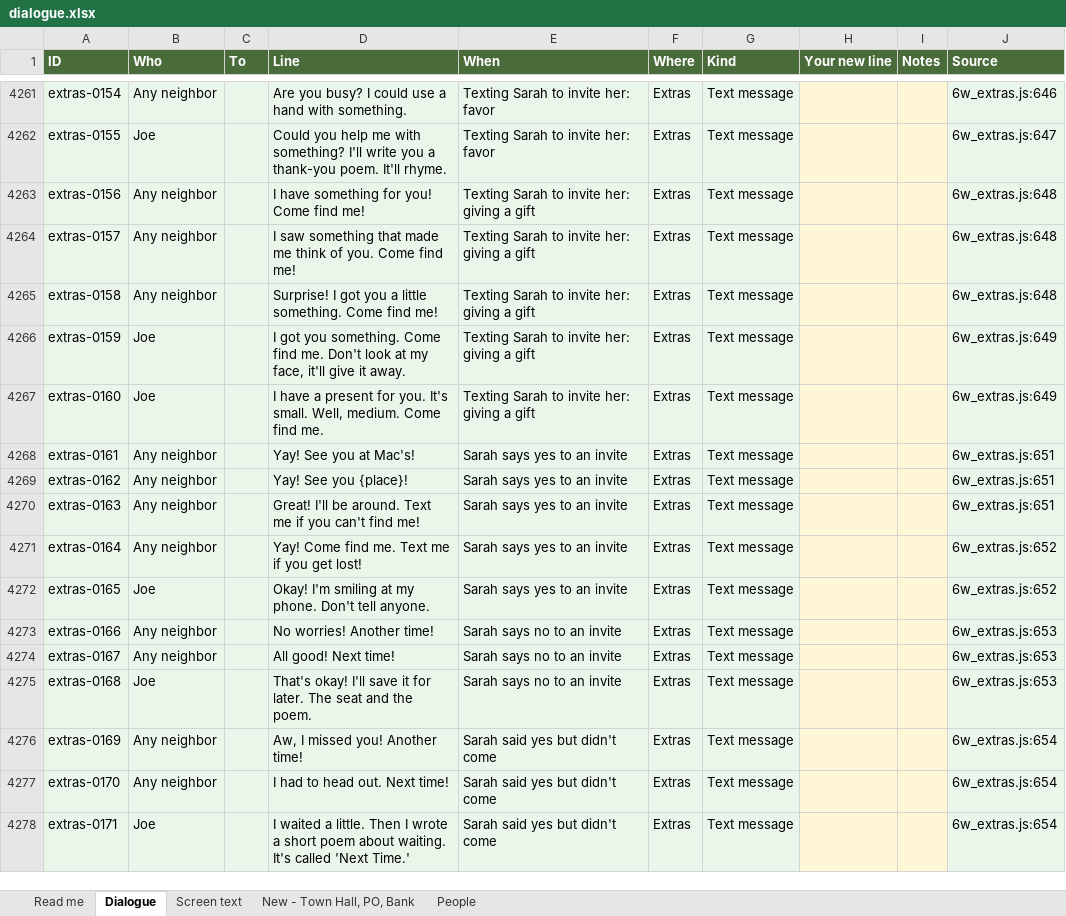
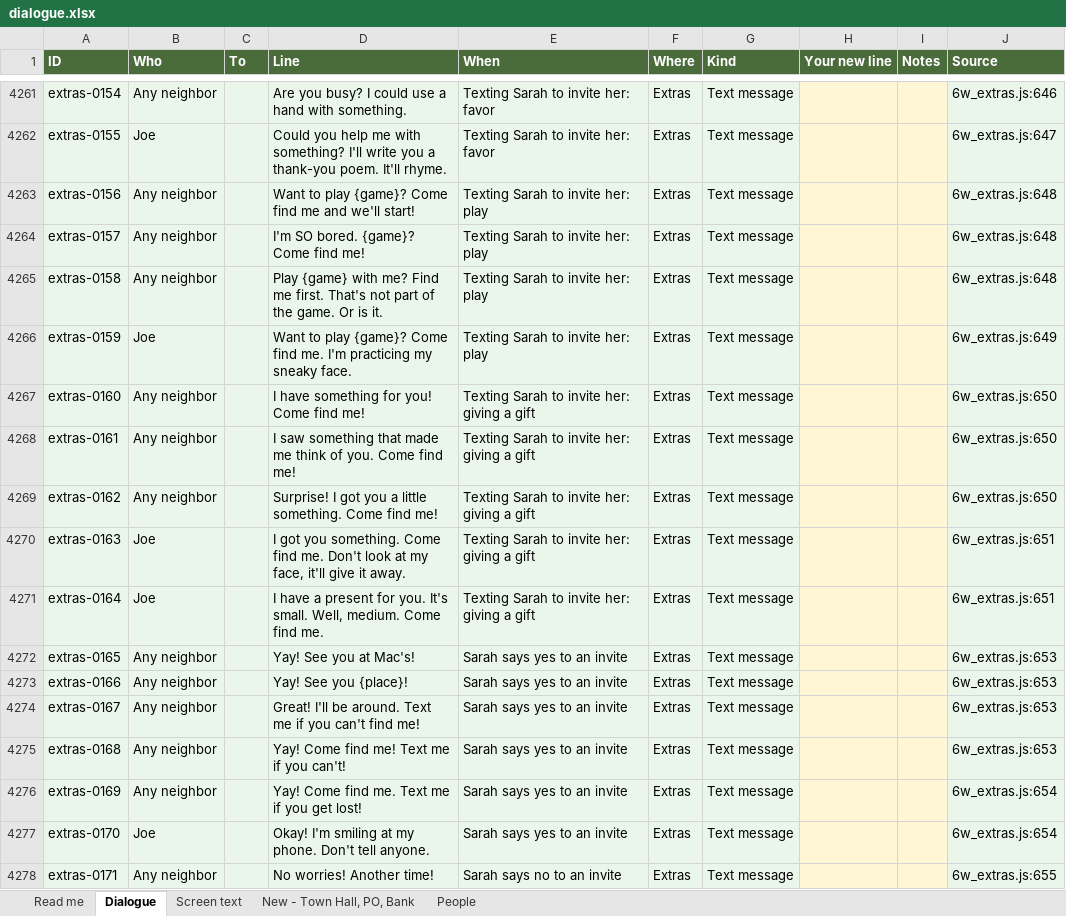
Before and after one commit to Davidjdavid/SarahCrossing, an Excel workbook: docs/dialogue/dialogue.xlsx, sheet Dialogue, drawn as a sheet; only a part is shown, gaps mark what is left out; values as stored, in another font and other column widths than the file's, no borders; the diff covers the shown part only; the diff names each change by its address in the sheet, - before the commit and + after, or states it on an @@ line.

```diff
--- a/docs/dialogue/dialogue.xlsx (sheet Dialogue)
+++ b/docs/dialogue/dialogue.xlsx (sheet Dialogue)
-D4263 (Line): I have something for you! Come find me!
+D4263 (Line): Want to play {game}? Come find me and we'll start!
-E4263:E4266 (When): Texting Sarah to invite her: giving a gift
+E4263:E4266 (When): Texting Sarah to invite her: play
-D4264 (Line): I saw something that made me think of you. Come find…
+D4264 (Line): I'm SO bored. {game}? Come find…
-D4265 (Line): Surprise! I got you a little something. Come find me!
+D4265 (Line): Play {game} with me? Find me first. That's not part of the game. Or is it.
-D4266 (Line): I got you something. Come find me. Don't look at my face, it'll give it away.
+D4266 (Line): Want to play {game}? Come find me. I'm practicing my sneaky face.
-B4267 (Who): Joe
+B4267 (Who): Any neighbor
-D4267 (Line): I have a present for you. It's small. Well, medium. Come find me.
+D4267 (Line): I have something for you! Come find me!
-J4267 (Source): 6w_extras.js:649
+J4267 (Source): 6w_extras.js:650
-D4268 (Line): Yay! See you at Mac's!
+D4268 (Line): I saw something that made me think of you. Come find me!
-E4268:E4271 (When): Sarah says yes to an invite
+E4268:E4271 (When): Texting Sarah to invite her: giving a gift
-J4268:J4269 (Source): 6w_extras.js:651
+J4268:J4269 (Source): 6w_extras.js:650
-D4269 (Line): Yay! See you {place}!
+D4269 (Line): Surprise! I got you a little something. Come find me!
-B4270:B4271 (Who): Any neighbor
+B4270:B4271 (Who): Joe
-D4270 (Line): Great! I'll be around. Text me if you can't find me!
+D4270 (Line): I got you something. Come find me. Don't look at my face, it'll give it away.
-D4271 (Line): Yay! Come find me. Text me if you get lost!
+D4271 (Line): I have a present for you. It's small. Well, medium. Come find me.
-J4271 (Source): 6w_extras.js:652
+J4271 (Source): 6w_extras.js:651
-B4272 (Who): Joe
+B4272 (Who): Any neighbor
-D4272 (Line): Okay! I'm smiling at my phone. Don't tell anyone.
+D4272 (Line): Yay! See you at Mac's!
-J4272 (Source): 6w_extras.js:652
+J4272 (Source): 6w_extras.js:653
-D4273 (Line): No worries! Another time!
+D4273 (Line): Yay! See you {place}!
-E4273:E4275 (When): Sarah says no to an invite
+E4273:E4275 (When): Sarah says yes to an invite
-D4274 (Line): All good! Next time!
+D4274 (Line): Great! I'll be around. Text me if you can't find me!
-B4275 (Who): Joe
+B4275 (Who): Any neighbor
-D4275 (Line): That's okay! I'll save it for later. The seat and the poem.
+D4275 (Line): Yay! Come find me! Text me if you can't!
-D4276 (Line): Aw, I missed you! Another time!
+D4276 (Line): Yay! Come find me. Text me if you get lost!
-E4276:E4277 (When): Sarah said yes but didn't come
+E4276:E4277 (When): Sarah says yes to an invite
-B4277 (Who): Any neighbor
+B4277 (Who): Joe
-D4277 (Line): I had to head out. Next time!
+D4277 (Line): Okay! I'm smiling at my phone. Don't tell anyone.
-B4278 (Who): Joe
+B4278 (Who): Any neighbor
-D4278 (Line): I waited a little. Then I wrote a short poem about waiting. It's called 'Next Time.'
+D4278 (Line): No worries! Another time!
-E4278 (When): Sarah said yes but didn't come
+E4278 (When): Sarah says no to an invite
-J4278 (Source): 6w_extras.js:654
+J4278 (Source): 6w_extras.js:655
```
Also changed, not shown: 28 added rows, 3 removed rows, 307 edited cells and cell formats elsewhere in this sheet, sheet Screen text, sheet People, sheet Read me, hidden cells, 27 other files.
